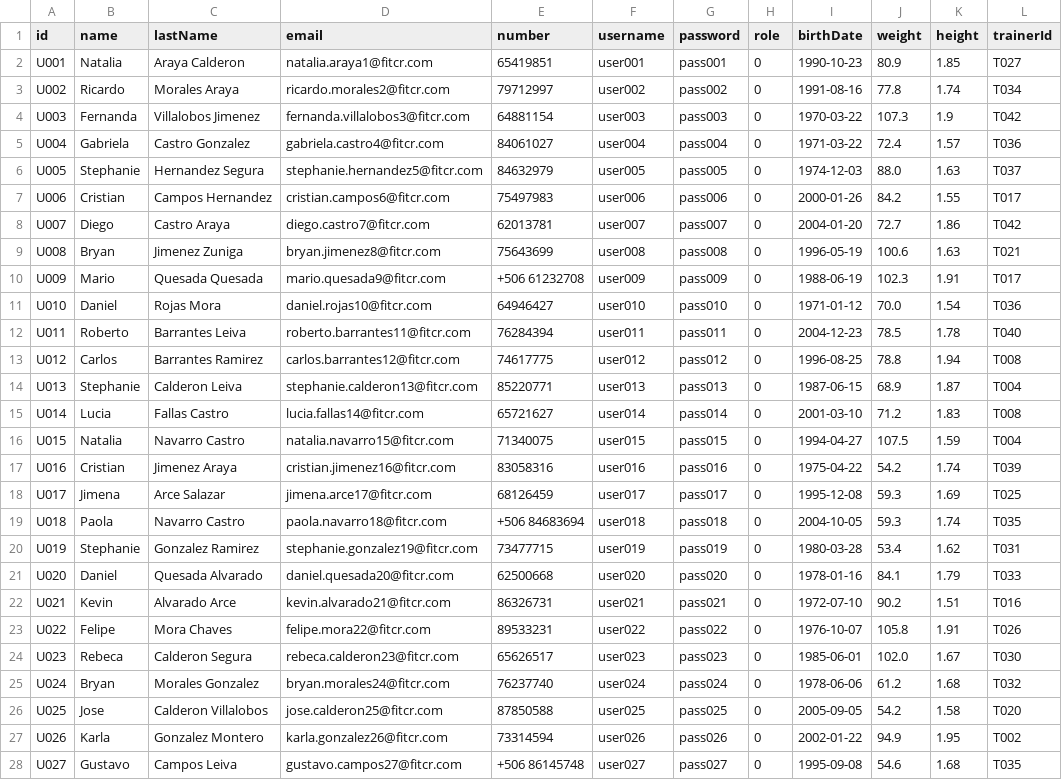
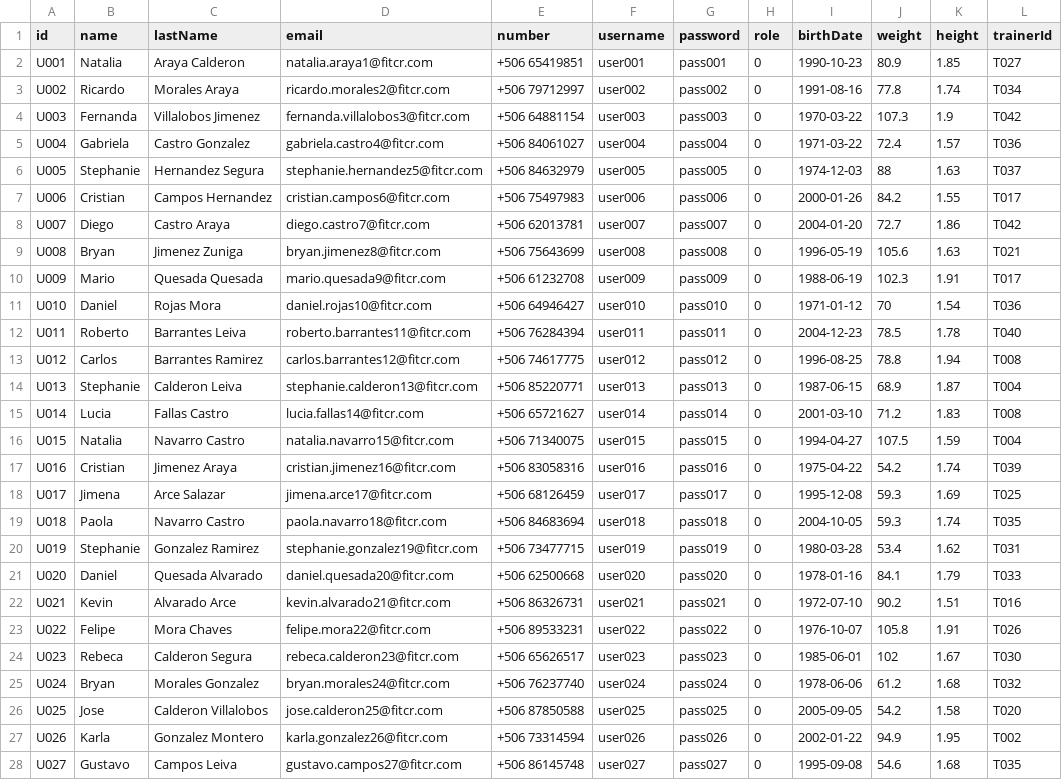
Before and after one commit to juditas112/FitCR-PROJECT1TECPROGRA, a CSV file: Files/users.csv, drawn as a sheet; only a part is shown; the diff covers the shown part only.

```diff
--- a/Files/users.csv
+++ b/Files/users.csv
@@ -1,28 +1,28 @@
 id,name,lastName,email,number,username,password,role,birthDate,weight,height,trainerId
-U001,Natalia,Araya Calderon,natalia.araya1@fitcr.com,65419851,user001,pass001,0,1990-10-23,80.9,1.85,T027
-U002,Ricardo,Morales Araya,ricardo.morales2@fitcr.com,79712997,user002,pass002,0,1991-08-16,77.8,1.74,T034
-U003,Fernanda,Villalobos Jimenez,fernanda.villalobos3@fitcr.com,64881154,user003,pass003,0,1970-03-22,107.3,1.9,T042
-U004,Gabriela,Castro Gonzalez,gabriela.castro4@fitcr.com,84061027,user004,pass004,0,1971-03-22,72.4,1.57,T036
-U005,Stephanie,Hernandez Segura,stephanie.hernandez5@fitcr.com,84632979,user005,pass005,0,1974-12-03,88.0,1.63,T037
-U006,Cristian,Campos Hernandez,cristian.campos6@fitcr.com,75497983,user006,pass006,0,2000-01-26,84.2,1.55,T017
-U007,Diego,Castro Araya,diego.castro7@fitcr.com,62013781,user007,pass007,0,2004-01-20,72.7,1.86,T042
-U008,Bryan,Jimenez Zuniga,bryan.jimenez8@fitcr.com,75643699,user008,pass008,0,1996-05-19,100.6,1.63,T021
+U001,Natalia,Araya Calderon,natalia.araya1@fitcr.com,+506 65419851,user001,pass001,0,1990-10-23,80.9,1.85,T027
+U002,Ricardo,Morales Araya,ricardo.morales2@fitcr.com,+506 79712997,user002,pass002,0,1991-08-16,77.8,1.74,T034
+U003,Fernanda,Villalobos Jimenez,fernanda.villalobos3@fitcr.com,+506 64881154,user003,pass003,0,1970-03-22,107.3,1.9,T042
+U004,Gabriela,Castro Gonzalez,gabriela.castro4@fitcr.com,+506 84061027,user004,pass004,0,1971-03-22,72.4,1.57,T036
+U005,Stephanie,Hernandez Segura,stephanie.hernandez5@fitcr.com,+506 84632979,user005,pass005,0,1974-12-03,88,1.63,T037
+U006,Cristian,Campos Hernandez,cristian.campos6@fitcr.com,+506 75497983,user006,pass006,0,2000-01-26,84.2,1.55,T017
+U007,Diego,Castro Araya,diego.castro7@fitcr.com,+506 62013781,user007,pass007,0,2004-01-20,72.7,1.86,T042
+U008,Bryan,Jimenez Zuniga,bryan.jimenez8@fitcr.com,+506 75643699,user008,pass008,0,1996-05-19,105.6,1.63,T021
 U009,Mario,Quesada Quesada,mario.quesada9@fitcr.com,+506 61232708,user009,pass009,0,1988-06-19,102.3,1.91,T017
-U010,Daniel,Rojas Mora,daniel.rojas10@fitcr.com,64946427,user010,pass010,0,1971-01-12,70.0,1.54,T036
-U011,Roberto,Barrantes Leiva,roberto.barrantes11@fitcr.com,76284394,user011,pass011,0,2004-12-23,78.5,1.78,T040
-U012,Carlos,Barrantes Ramirez,carlos.barrantes12@fitcr.com,74617775,user012,pass012,0,1996-08-25,78.8,1.94,T008
-U013,Stephanie,Calderon Leiva,stephanie.calderon13@fitcr.com,85220771,user013,pass013,0,1987-06-15,68.9,1.87,T004
-U014,Lucia,Fallas Castro,lucia.fallas14@fitcr.com,65721627,user014,pass014,0,2001-03-10,71.2,1.83,T008
-U015,Natalia,Navarro Castro,natalia.navarro15@fitcr.com,71340075,user015,pass015,0,1994-04-27,107.5,1.59,T004
-U016,Cristian,Jimenez Araya,cristian.jimenez16@fitcr.com,83058316,user016,pass016,0,1975-04-22,54.2,1.74,T039
-U017,Jimena,Arce Salazar,jimena.arce17@fitcr.com,68126459,user017,pass017,0,1995-12-08,59.3,1.69,T025
+U010,Daniel,Rojas Mora,daniel.rojas10@fitcr.com,+506 64946427,user010,pass010,0,1971-01-12,70,1.54,T036
+U011,Roberto,Barrantes Leiva,roberto.barrantes11@fitcr.com,+506 76284394,user011,pass011,0,2004-12-23,78.5,1.78,T040
+U012,Carlos,Barrantes Ramirez,carlos.barrantes12@fitcr.com,+506 74617775,user012,pass012,0,1996-08-25,78.8,1.94,T008
+U013,Stephanie,Calderon Leiva,stephanie.calderon13@fitcr.com,+506 85220771,user013,pass013,0,1987-06-15,68.9,1.87,T004
+U014,Lucia,Fallas Castro,lucia.fallas14@fitcr.com,+506 65721627,user014,pass014,0,2001-03-10,71.2,1.83,T008
+U015,Natalia,Navarro Castro,natalia.navarro15@fitcr.com,+506 71340075,user015,pass015,0,1994-04-27,107.5,1.59,T004
+U016,Cristian,Jimenez Araya,cristian.jimenez16@fitcr.com,+506 83058316,user016,pass016,0,1975-04-22,54.2,1.74,T039
+U017,Jimena,Arce Salazar,jimena.arce17@fitcr.com,+506 68126459,user017,pass017,0,1995-12-08,59.3,1.69,T025
 U018,Paola,Navarro Castro,paola.navarro18@fitcr.com,+506 84683694,user018,pass018,0,2004-10-05,59.3,1.74,T035
-U019,Stephanie,Gonzalez Ramirez,stephanie.gonzalez19@fitcr.com,73477715,user019,pass019,0,1980-03-28,53.4,1.62,T031
-U020,Daniel,Quesada Alvarado,daniel.quesada20@fitcr.com,62500668,user020,pass020,0,1978-01-16,84.1,1.79,T033
-U021,Kevin,Alvarado Arce,kevin.alvarado21@fitcr.com,86326731,user021,pass021,0,1972-07-10,90.2,1.51,T016
-U022,Felipe,Mora Chaves,felipe.mora22@fitcr.com,89533231,user022,pass022,0,1976-10-07,105.8,1.91,T026
-U023,Rebeca,Calderon Segura,rebeca.calderon23@fitcr.com,65626517,user023,pass023,0,1985-06-01,102.0,1.67,T030
-U024,Bryan,Morales Gonzalez,bryan.morales24@fitcr.com,76237740,user024,pass024,0,1978-06-06,61.2,1.68,T032
-U025,Jose,Calderon Villalobos,jose.calderon25@fitcr.com,87850588,user025,pass025,0,2005-09-05,54.2,1.58,T020
-U026,Karla,Gonzalez Montero,karla.gonzalez26@fitcr.com,73314594,user026,pass026,0,2002-01-22,94.9,1.95,T002
+U019,Stephanie,Gonzalez Ramirez,stephanie.gonzalez19@fitcr.com,+506 73477715,user019,pass019,0,1980-03-28,53.4,1.62,T031
+U020,Daniel,Quesada Alvarado,daniel.quesada20@fitcr.com,+506 62500668,user020,pass020,0,1978-01-16,84.1,1.79,T033
+U021,Kevin,Alvarado Arce,kevin.alvarado21@fitcr.com,+506 86326731,user021,pass021,0,1972-07-10,90.2,1.51,T016
+U022,Felipe,Mora Chaves,felipe.mora22@fitcr.com,+506 89533231,user022,pass022,0,1976-10-07,105.8,1.91,T026
+U023,Rebeca,Calderon Segura,rebeca.calderon23@fitcr.com,+506 65626517,user023,pass023,0,1985-06-01,102,1.67,T030
+U024,Bryan,Morales Gonzalez,bryan.morales24@fitcr.com,+506 76237740,user024,pass024,0,1978-06-06,61.2,1.68,T032
+U025,Jose,Calderon Villalobos,jose.calderon25@fitcr.com,+506 87850588,user025,pass025,0,2005-09-05,54.2,1.58,T020
+U026,Karla,Gonzalez Montero,karla.gonzalez26@fitcr.com,+506 73314594,user026,pass026,0,2002-01-22,94.9,1.95,T002
 U027,Gustavo,Campos Leiva,gustavo.campos27@fitcr.com,+506 86145748,user027,pass027,0,1995-09-08,54.6,1.68,T035
```
Also changed, not shown: 17 edited cells elsewhere in this file, Files/badges.csv, Files/exercises.csv, 6 other files.
